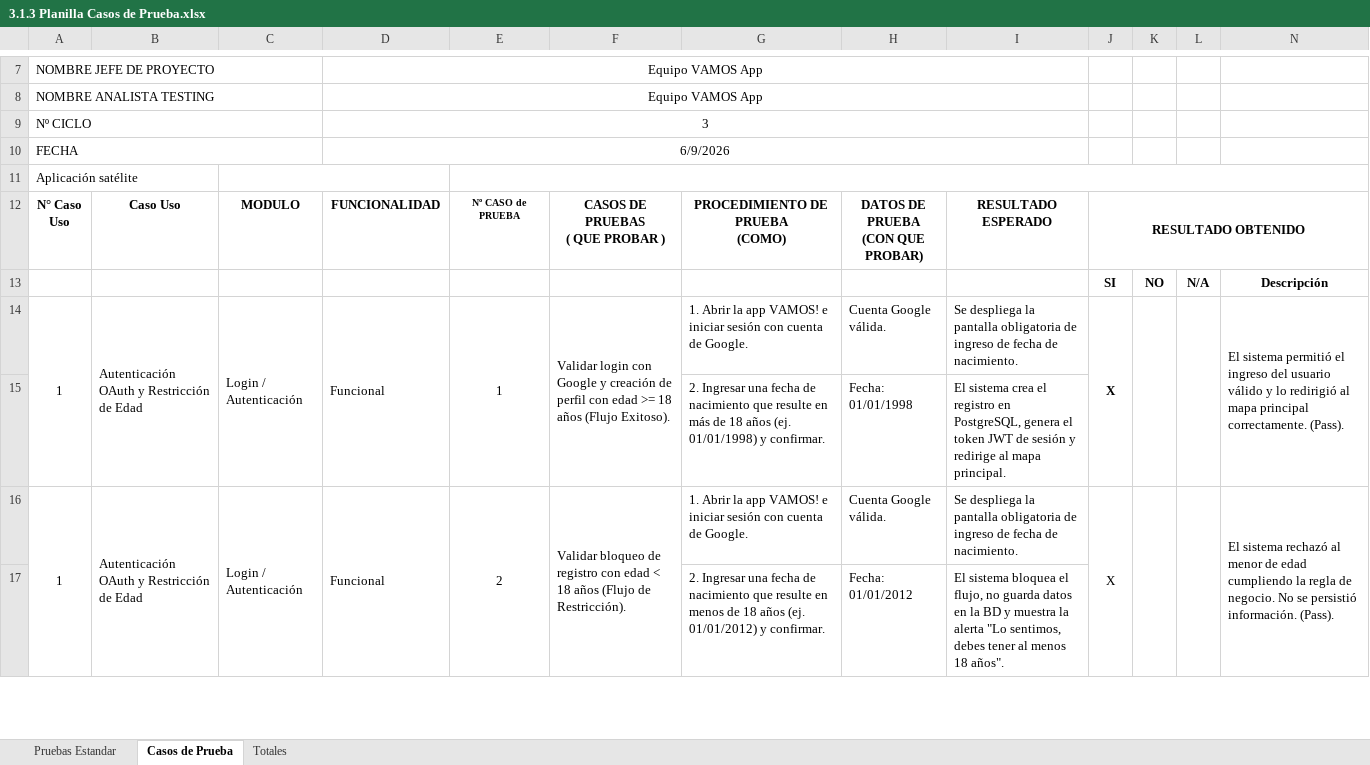
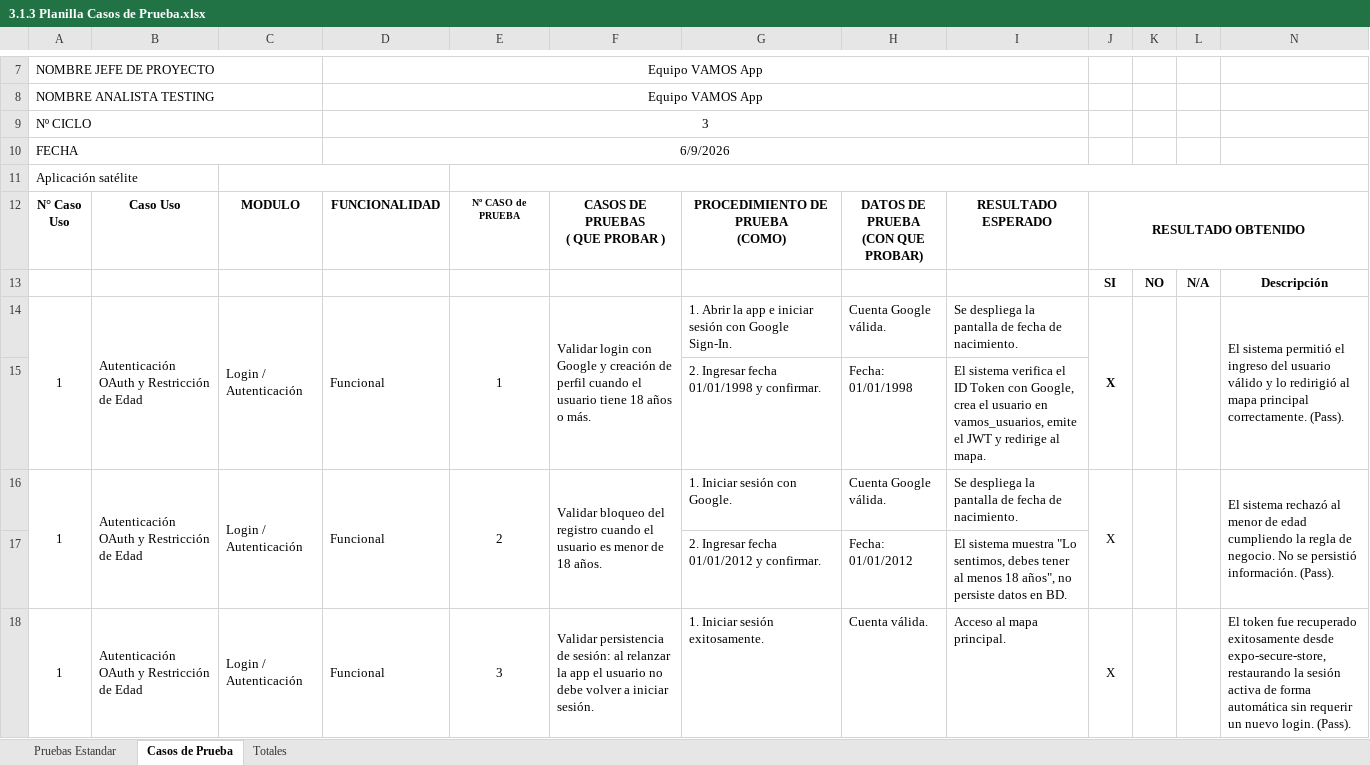
Before and after one commit to PabloMery/VAMOS-, an Excel workbook: Gestíon/3.1.3 Planilla Casos de Prueba.xlsx, sheet Casos de Prueba, drawn as a sheet; only a part is shown, gaps mark what is left out; values as stored, in another font and other column widths than the file's, no borders; charts and pictures not drawn; the diff covers the shown part only; the diff names each change by its address in the sheet, - before the commit and + after, or states it on an @@ line.

Commit message:
docs: MAs casos de prueba

```diff
--- a/Gestíon/3.1.3 Planilla Casos de Prueba.xlsx (sheet Casos de Prueba)
+++ b/Gestíon/3.1.3 Planilla Casos de Prueba.xlsx (sheet Casos de Prueba)
-F14: …de perfil con edad >= 18 años (Flujo Exitoso).
+F14: …de perfil cuando el usuario tiene 18 años o más.
-G14: …la app VAMOS! e iniciar sesión con cuenta de Google.
+G14: …la app e iniciar sesión con Google Sign-In.
-I14: …la pantalla obligatoria de ingreso de fecha…
+I14: …la pantalla de fecha…
-G15: 2. Ingresar una fecha de nacimiento que resulte en más de 18 años (ej. 01/01/1998) y confirmar.
+G15: 2. Ingresar fecha 01/01/1998 y confirmar.
-I15: El sistema crea el registro en PostgreSQL, genera el token JWT de sesión y redirige al mapa principal.
+I15: El sistema verifica el ID Token con Google, crea el usuario en vamos_usuarios, emite el JWT y redirige al mapa.
-F16: Validar bloqueo de registro con edad < 18 años (Flujo de Restricción).
+F16: Validar bloqueo del registro cuando el usuario es menor de 18 años.
-G16: 1. Abrir la app VAMOS! e iniciar sesión con cuenta de Google.
+G16: 1. Iniciar sesión con Google.
-I16: …la pantalla obligatoria de ingreso de fecha…
+I16: …la pantalla de fecha…
-G17: 2. Ingresar una fecha de nacimiento que resulte en menos de 18 años (ej. 01/01/2012) y confirmar.
+G17: 2. Ingresar fecha 01/01/2012 y confirmar.
-I17: El sistema bloquea el flujo, no guarda datos en la BD y muestra la alerta "Lo sentimos, debes tener al menos 18 años".
+I17: El sistema muestra "Lo sentimos, debes tener al menos 18 años", no persiste datos en BD.
+row 18: 1 | Autenticación OAuth y Restricción de Edad | Login / Autenticación | Funcional | 3 | Validar persistencia de sesión: al relanzar la app el usuario no debe volver a iniciar sesión. | 1. Iniciar sesión exitosamente. | Cuenta válida. | Acceso al mapa principal. | X |  |  | El token fue recuperado exitosamente desde expo-secure-store, restaurando la sesión activa de forma automática sin requerir un nuevo login. (Pass).
```
Also changed, not shown: 48 added rows, 23 removed rows, 59 edited cells and merged cells elsewhere in this sheet, sheet Totales, charts or pictures.
